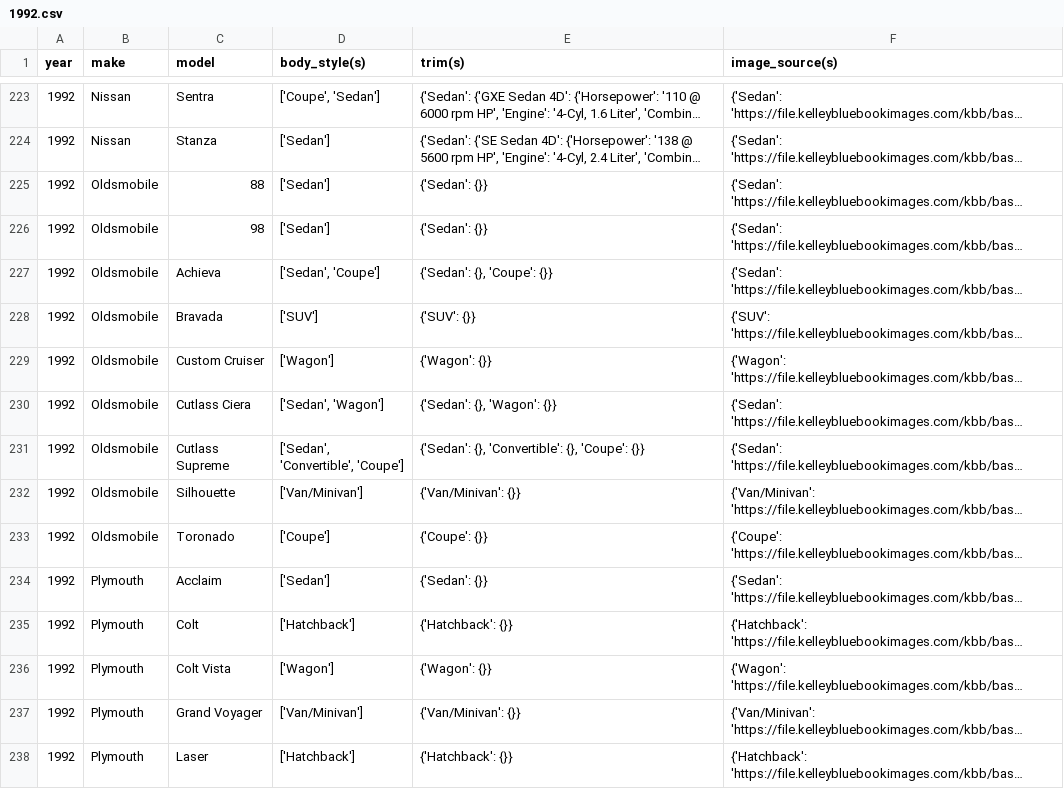
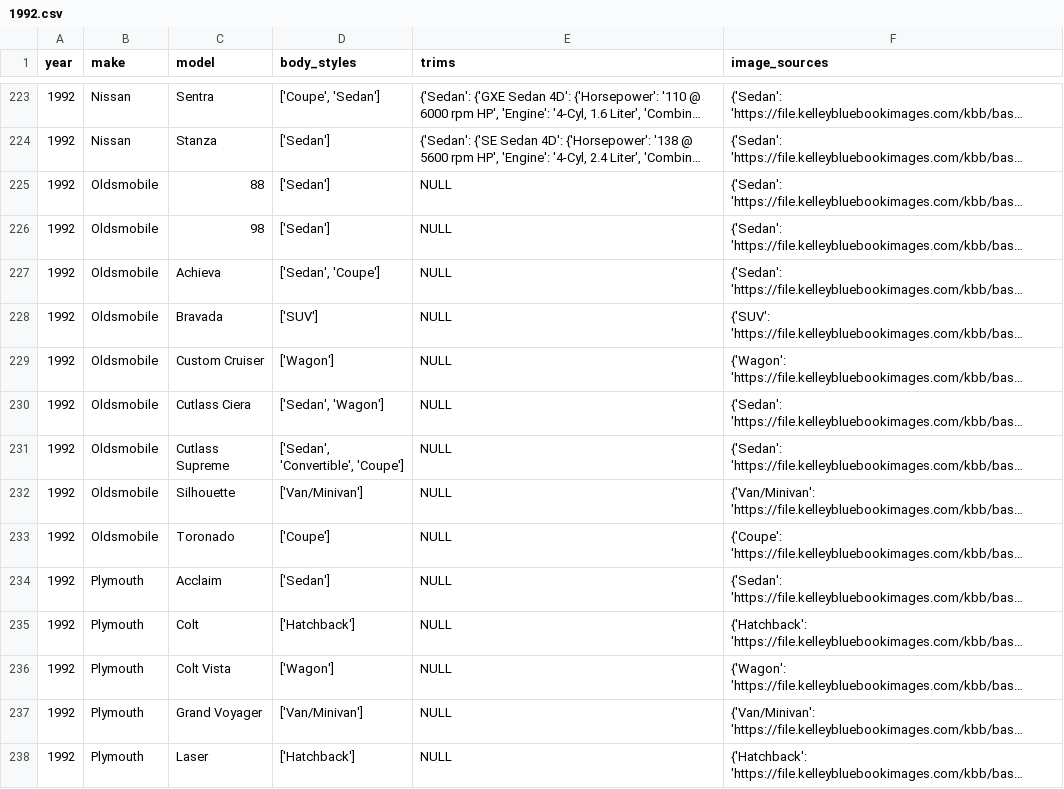
Before and after one commit to zshafiqu/vehicleinfo.org, a CSV file: scrapingservices/master_data/1992.csv, drawn as a sheet; only a part is shown, gaps mark what is left out; long unchanged cells end in …; the diff covers the shown part only; the diff names each change by its address in the sheet, - before the commit and + after, or states it on an @@ line.

```diff
--- a/scrapingservices/master_data/1992.csv
+++ b/scrapingservices/master_data/1992.csv
-D1: body_style(s)
+D1: body_styles
-E1: trim(s)
+E1: trims
-F1: image_source(s)
+F1: image_sources
-E225:E226 (trims): {'Sedan': {}}
+E225:E226 (trims): NULL
-E227 (trims): {'Sedan': {}, 'Coupe': {}}
+E227 (trims): NULL
-E228 (trims): {'SUV': {}}
+E228 (trims): NULL
-E229 (trims): {'Wagon': {}}
+E229 (trims): NULL
-E230 (trims): {'Sedan': {}, 'Wagon': {}}
+E230 (trims): NULL
-E231 (trims): {'Sedan': {}, 'Convertible': {}, 'Coupe': {}}
+E231 (trims): NULL
-E232 (trims): {'Van/Minivan': {}}
+E232 (trims): NULL
-E233 (trims): {'Coupe': {}}
+E233 (trims): NULL
-E234 (trims): {'Sedan': {}}
+E234 (trims): NULL
-E235 (trims): {'Hatchback': {}}
+E235 (trims): NULL
-E236 (trims): {'Wagon': {}}
+E236 (trims): NULL
-E237 (trims): {'Van/Minivan': {}}
+E237 (trims): NULL
-E238 (trims): {'Hatchback': {}}
+E238 (trims): NULL
```
Also changed, not shown: 45 edited cells elsewhere in this file, scrapingservices/master_data/1995.csv, scrapingservices/master_data/1996.csv, 26 other files.
